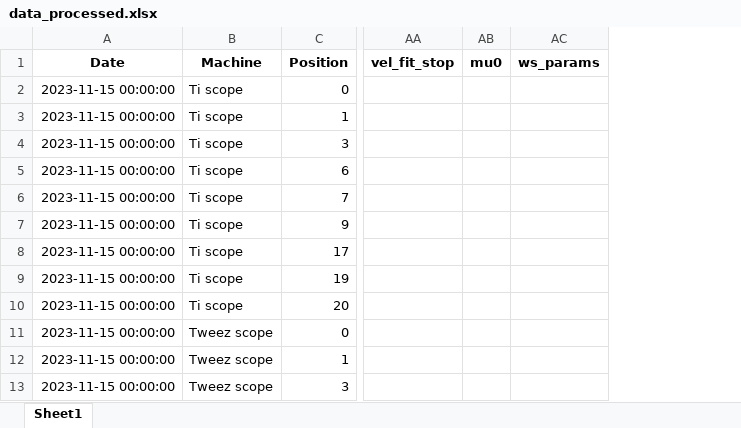
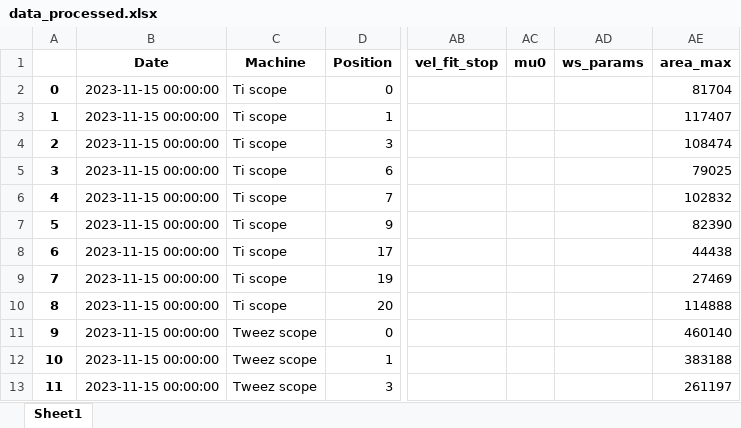
Before and after one commit to RudgeLab/popdyn, an Excel workbook: Notebooks/data_processed.xlsx, sheet Sheet1, drawn as a sheet; only a part is shown, gaps mark what is left out; values as stored, in another font and other column widths than the file's, no borders; the diff names each change by its address in the sheet, - before the commit and + after, or states it on an @@ line.

Commit message:
notebooks for figures

```diff
--- a/Notebooks/data_processed.xlsx (sheet Sheet1)
+++ b/Notebooks/data_processed.xlsx (sheet Sheet1)
+column A, rows 2-13: 0 | 1 | 2 | 3 | 4 | 5 | 6 | 7 | 8 | 9 | 10 | 11
+column AE (area_max), rows 2-13: 81704 | 117407 | 108474 | 79025 | 102832 | 82390 | 44438 | 27469 | 114888 | 460140 | 383188 | 261197
```
Also changed, not shown: 16 other files.
